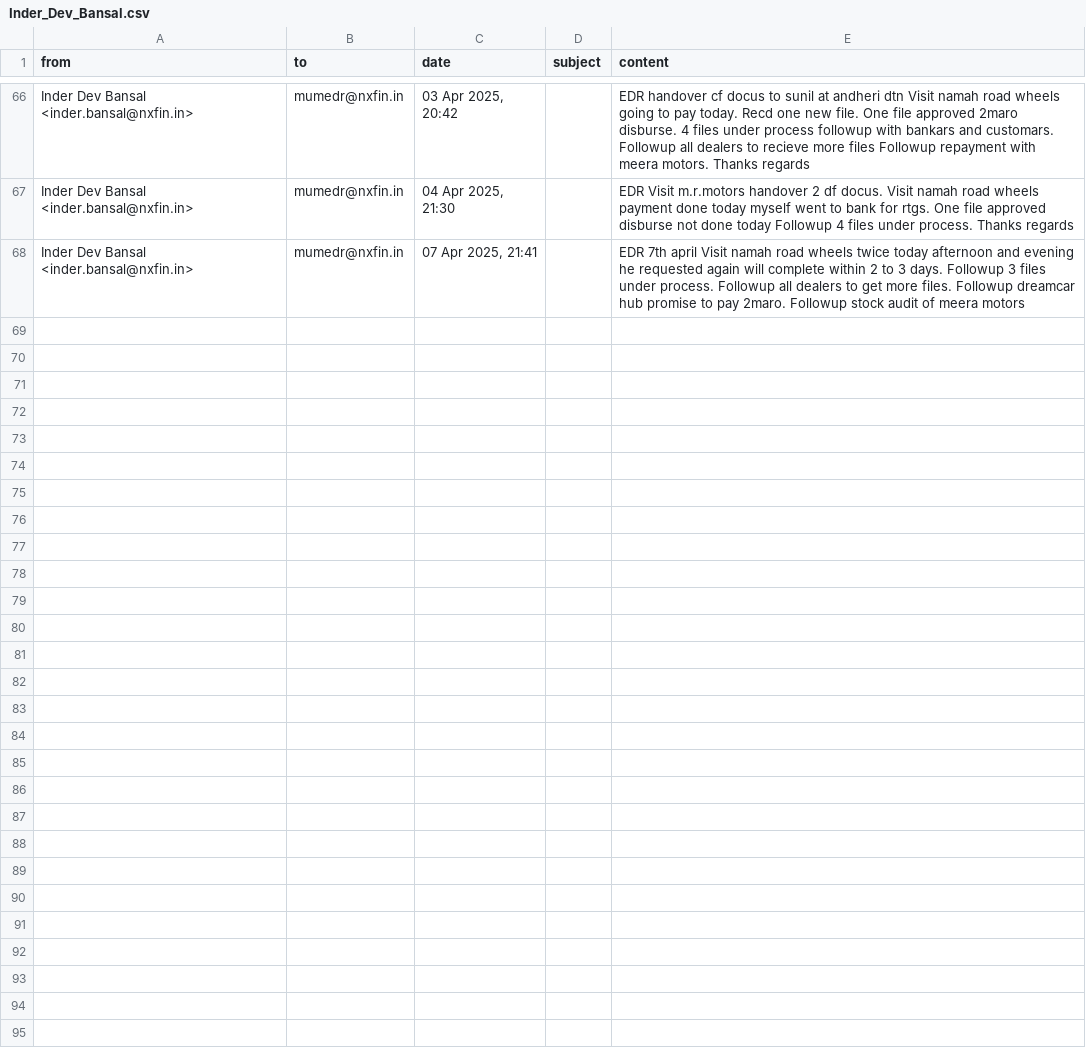
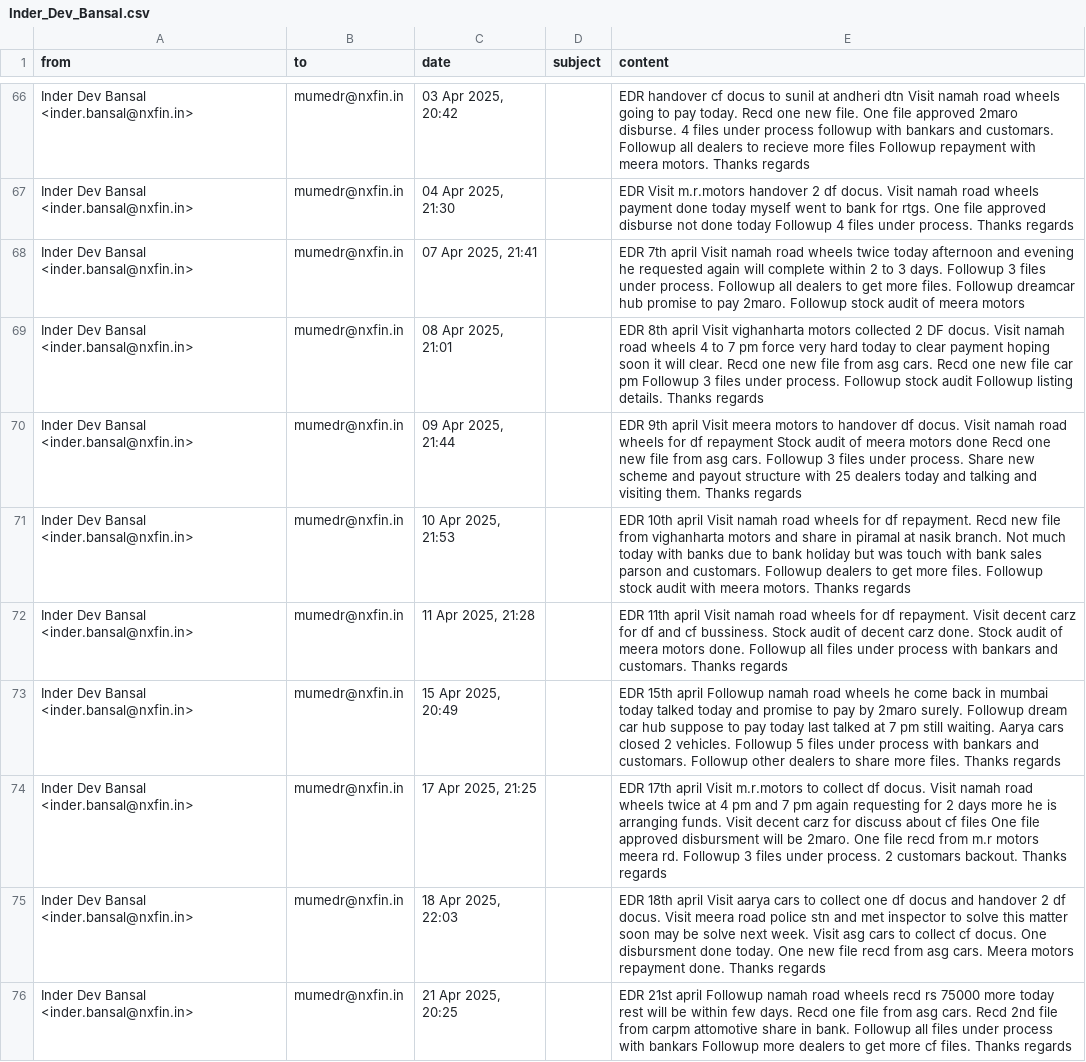
Before and after one commit to rohanxfin/edr-analysis, a CSV file: data/MUM EDR/Inder_Dev_Bansal.csv, drawn as a sheet; only a part is shown, gaps mark what is left out; the diff covers the shown part only.

```diff
--- a/data/MUM EDR/Inder_Dev_Bansal.csv
+++ b/data/MUM EDR/Inder_Dev_Bansal.csv
@@ -68 +68,9 @@ Inder Dev Bansal <inder.bansal@nxfin.in>,mumedr@nxfin.in,"04 Apr 2025, 21:30",,E
 Inder Dev Bansal <inder.bansal@nxfin.in>,mumedr@nxfin.in,"07 Apr 2025, 21:41",,EDR 7th april Visit namah road wheels twice today afternoon and evening he requested again will complete within 2 to 3 days. Followup 3 files under process. Followup all dealers to get more files. Followup dreamcar hub promise to pay 2maro. Followup stock audit of meera motors
+Inder Dev Bansal <inder.bansal@nxfin.in>,mumedr@nxfin.in,"08 Apr 2025, 21:01",,EDR 8th april Visit vighanharta motors collected 2 DF docus. Visit namah road wheels 4 to 7 pm force very hard today to clear payment hoping soon it will clear. Recd one new file from asg cars. Recd one new file car pm Followup 3 files under process. Followup stock audit Followup listing details. Thanks regards
+Inder Dev Bansal <inder.bansal@nxfin.in>,mumedr@nxfin.in,"09 Apr 2025, 21:44",,EDR 9th april Visit meera motors to handover df docus. Visit namah road wheels for df repayment Stock audit of meera motors done Recd one new file from asg cars. Followup 3 files under process. Share new scheme and payout structure with 25 dealers today and talking and visiting them. Thanks regards
+Inder Dev Bansal <inder.bansal@nxfin.in>,mumedr@nxfin.in,"10 Apr 2025, 21:53",,EDR 10th april Visit namah road wheels for df repayment. Recd new file from vighanharta motors and share in piramal at nasik branch. Not much today with banks due to bank holiday but was touch with bank sales parson and customars. Followup dealers to get more files. Followup stock audit with meera motors. Thanks regards
+Inder Dev Bansal <inder.bansal@nxfin.in>,mumedr@nxfin.in,"11 Apr 2025, 21:28",,EDR 11th april Visit namah road wheels for df repayment. Visit decent carz for df and cf bussiness. Stock audit of decent carz done. Stock audit of meera motors done. Followup all files under process with bankars and customars. Thanks regards
+Inder Dev Bansal <inder.bansal@nxfin.in>,mumedr@nxfin.in,"15 Apr 2025, 20:49",,EDR 15th april Followup namah road wheels he come back in mumbai today talked today and promise to pay by 2maro surely. Followup dream car hub suppose to pay today last talked at 7 pm still waiting. Aarya cars closed 2 vehicles. Followup 5 files under process with bankars and customars. Followup other dealers to share more files. Thanks regards
+Inder Dev Bansal <inder.bansal@nxfin.in>,mumedr@nxfin.in,"17 Apr 2025, 21:25",,EDR 17th april Visit m.r.motors to collect df docus. Visit namah road wheels twice at 4 pm and 7 pm again requesting for 2 days more he is arranging funds. Visit decent carz for discuss about cf files One file approved disbursment will be 2maro. One file recd from m.r motors meera rd. Followup 3 files under process. 2 customars backout. Thanks regards
+Inder Dev Bansal <inder.bansal@nxfin.in>,mumedr@nxfin.in,"18 Apr 2025, 22:03",,EDR 18th april Visit aarya cars to collect one df docus and handover 2 df docus. Visit meera road police stn and met inspector to solve this matter soon may be solve next week. Visit asg cars to collect cf docus. One disbursment done today. One new file recd from asg cars. Meera motors repayment done. Thanks regards
+Inder Dev Bansal <inder.bansal@nxfin.in>,mumedr@nxfin.in,"21 Apr 2025, 20:25",,EDR 21st april Followup namah road wheels recd rs 75000 more today rest will be within few days. Recd one file from asg cars. Recd 2nd file from carpm attomotive share in bank. Followup all files under process with bankars Followup more dealers to get more cf files. Thanks regards
```
Also changed, not shown: 8 added rows elsewhere in this file, data/PUNE EDR/Neeraj_Chauhan.csv, data/Product Development EDR/Anjali_Tulani.csv, 47 other files.
